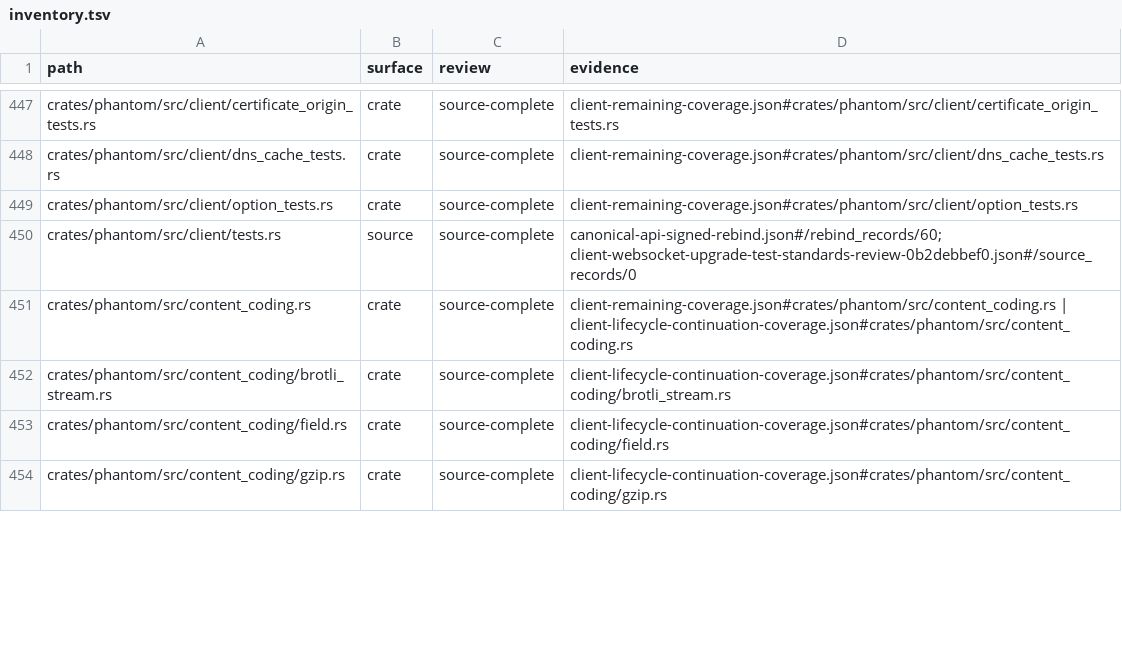
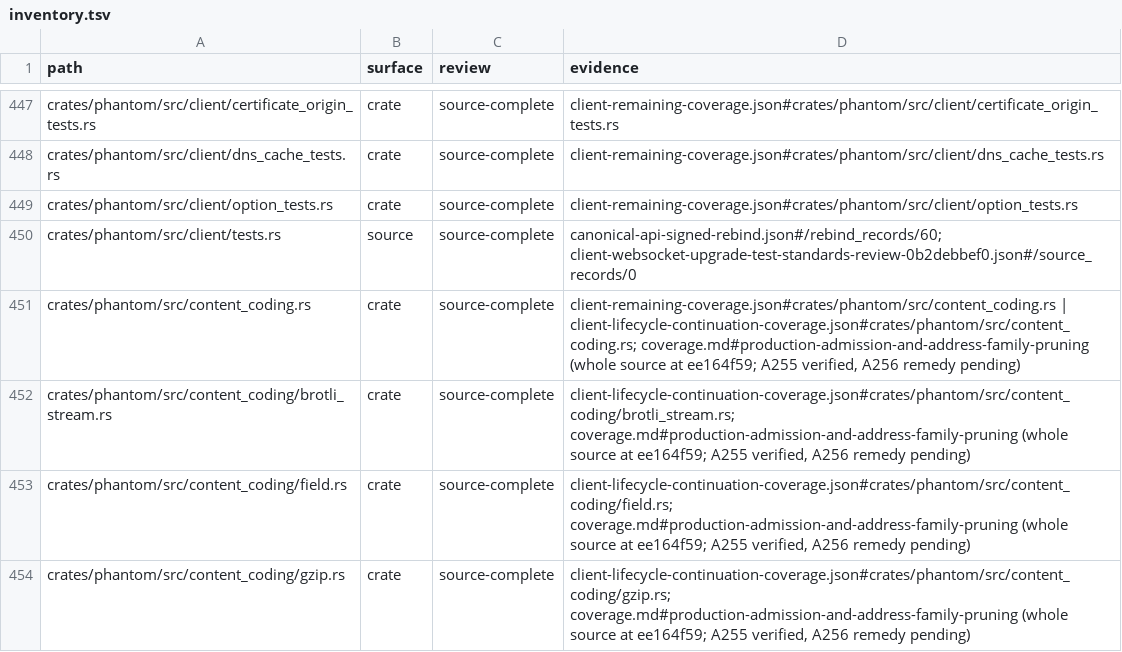
Before and after one commit to bywayhq/phantom, a TSV file: docs/internals/architecture-audit/inventory.tsv, drawn as a sheet; only a part is shown, gaps mark what is left out; the diff covers the shown part only.

```diff
--- a/docs/internals/architecture-audit/inventory.tsv
+++ b/docs/internals/architecture-audit/inventory.tsv
@@ -450,5 +450,5 @@ crates/phantom/src/client/option_tests.rs	crate	source-complete	client-remaining
 crates/phantom/src/client/tests.rs	source	source-complete	canonical-api-signed-rebind.json#/rebind_records/60; client-websocket-upgrade-test-standards-review-0b2debbef0.json#/source_records/0
-crates/phantom/src/content_coding.rs	crate	source-complete	client-remaining-coverage.json#crates/phantom/src/content_coding.rs | client-lifecycle-continuation-coverage.json#crates/phantom/src/content_coding.rs
-crates/phantom/src/content_coding/brotli_stream.rs	crate	source-complete	client-lifecycle-continuation-coverage.json#crates/phantom/src/content_coding/brotli_stream.rs
-crates/phantom/src/content_coding/field.rs	crate	source-complete	client-lifecycle-continuation-coverage.json#crates/phantom/src/content_coding/field.rs
-crates/phantom/src/content_coding/gzip.rs	crate	source-complete	client-lifecycle-continuation-coverage.json#crates/phantom/src/content_coding/gzip.rs
+crates/phantom/src/content_coding.rs	crate	source-complete	client-remaining-coverage.json#crates/phantom/src/content_coding.rs | client-lifecycle-continuation-coverage.json#crates/phantom/src/content_coding.rs; coverage.md#production-admission-and-address-family-pruning (whole source at ee164f59; A255 verified, A256 remedy pending)
+crates/phantom/src/content_coding/brotli_stream.rs	crate	source-complete	client-lifecycle-continuation-coverage.json#crates/phantom/src/content_coding/brotli_stream.rs; coverage.md#production-admission-and-address-family-pruning (whole source at ee164f59; A255 verified, A256 remedy pending)
+crates/phantom/src/content_coding/field.rs	crate	source-complete	client-lifecycle-continuation-coverage.json#crates/phantom/src/content_coding/field.rs; coverage.md#production-admission-and-address-family-pruning (whole source at ee164f59; A255 verified, A256 remedy pending)
+crates/phantom/src/content_coding/gzip.rs	crate	source-complete	client-lifecycle-continuation-coverage.json#crates/phantom/src/content_coding/gzip.rs; coverage.md#production-admission-and-address-family-pruning (whole source at ee164f59; A255 verified, A256 remedy pending)
```
Also changed, not shown: 5 edited cells elsewhere in this file, 3 other files.
